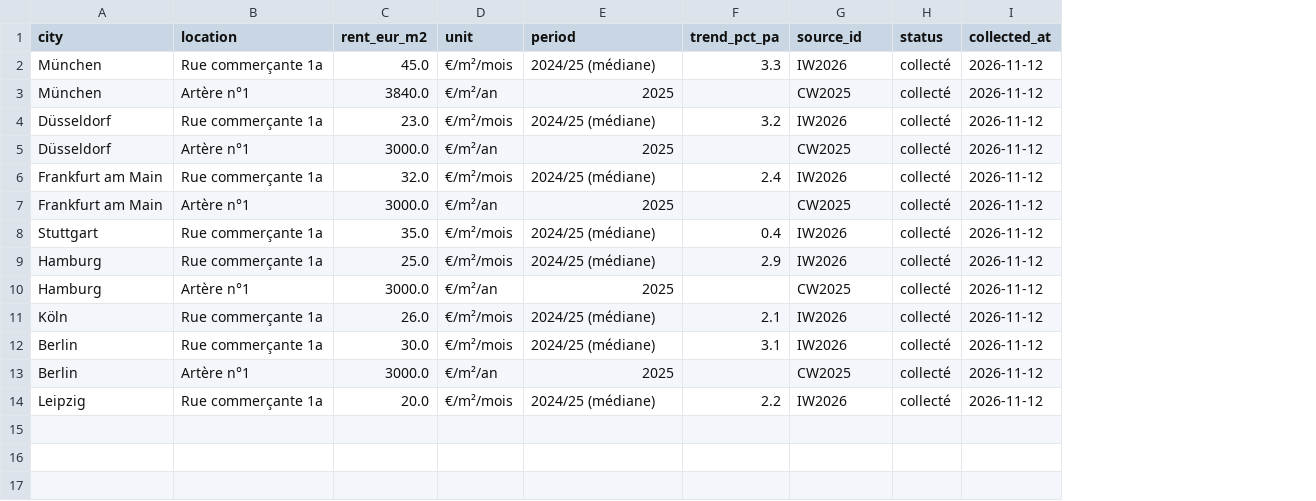
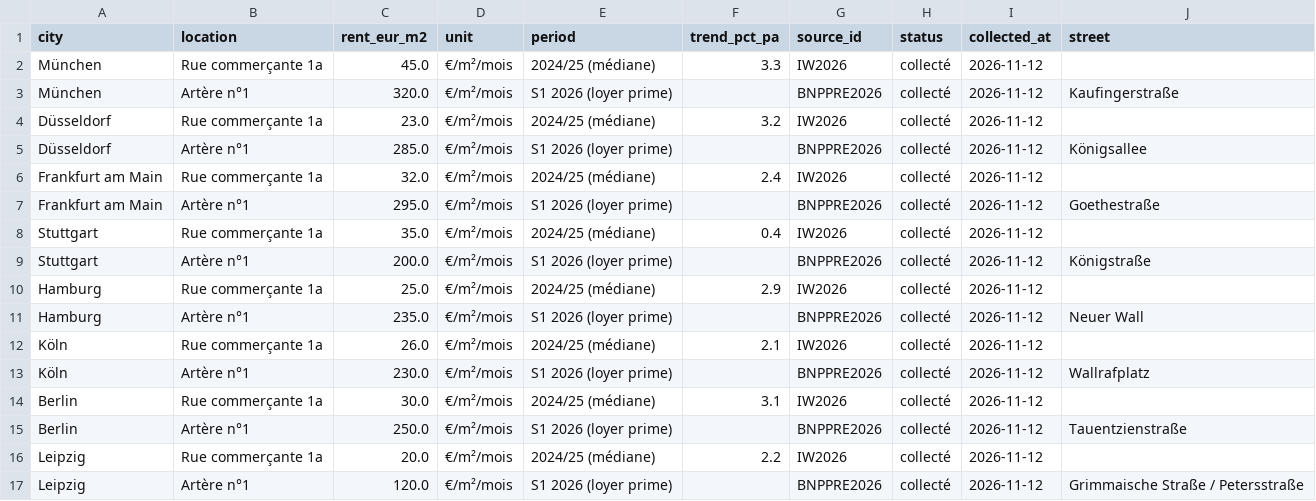
Before and after one commit to hfissier-hash/loreal-expansion-allemagne, a CSV file: data/raw/externe/loyers_villes.csv, drawn as a sheet; addresses are those after the commit; the diff names each change by its address in the sheet, - before the commit and + after, or states it on an @@ line.

```diff
--- a/data/raw/externe/loyers_villes.csv
+++ b/data/raw/externe/loyers_villes.csv
+column J (street), rows 3-7: Kaufingerstraße |  | Königsallee |  | Goethestraße; row 11: Neuer Wall; row 15: Tauentzienstraße
-C3 (rent_eur_m2): 3840.0
+C3 (rent_eur_m2): 320.0
-D3 (unit): €/m²/an
+D3 (unit): €/m²/mois
-E3 (period): 2025
+E3 (period): S1 2026 (loyer prime)
-G3 (source_id): CW2025
+G3 (source_id): BNPPRE2026
-C5 (rent_eur_m2): 3000.0
+C5 (rent_eur_m2): 285.0
-D5 (unit): €/m²/an
+D5 (unit): €/m²/mois
-E5 (period): 2025
+E5 (period): S1 2026 (loyer prime)
-G5 (source_id): CW2025
+G5 (source_id): BNPPRE2026
-C7 (rent_eur_m2): 3000.0
+C7 (rent_eur_m2): 295.0
-D7 (unit): €/m²/an
+D7 (unit): €/m²/mois
-E7 (period): 2025
+E7 (period): S1 2026 (loyer prime)
-G7 (source_id): CW2025
+G7 (source_id): BNPPRE2026
+row 9: Stuttgart | Artère n°1 | 200.0 | €/m²/mois | S1 2026 (loyer prime) |  | BNPPRE2026 | collecté | 2026-11-12 | Königstraße
-C11 (rent_eur_m2): 3000.0
+C11 (rent_eur_m2): 235.0
-D11 (unit): €/m²/an
+D11 (unit): €/m²/mois
-E11 (period): 2025
+E11 (period): S1 2026 (loyer prime)
-G11 (source_id): CW2025
+G11 (source_id): BNPPRE2026
+row 13: Köln | Artère n°1 | 230.0 | €/m²/mois | S1 2026 (loyer prime) |  | BNPPRE2026 | collecté | 2026-11-12 | Wallrafplatz
-C15 (rent_eur_m2): 3000.0
+C15 (rent_eur_m2): 250.0
-D15 (unit): €/m²/an
+D15 (unit): €/m²/mois
-E15 (period): 2025
+E15 (period): S1 2026 (loyer prime)
-G15 (source_id): CW2025
+G15 (source_id): BNPPRE2026
+row 17: Leipzig | Artère n°1 | 120.0 | €/m²/mois | S1 2026 (loyer prime) |  | BNPPRE2026 | collecté | 2026-11-12 | Grimmaische Straße / Petersstraße
```
Also changed, not shown: data/gold/dim_source.csv, data/gold/dim_ville.csv, 13 other files.
